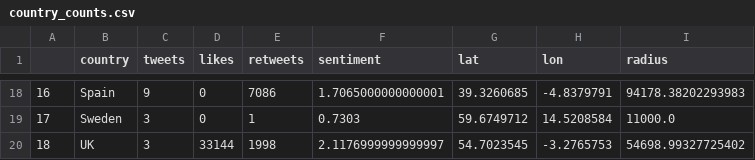
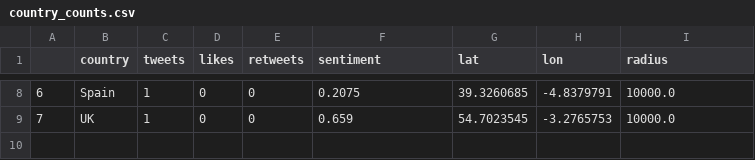
Before and after one commit to EstefaniaVB/LexAI, a CSV file: country_counts.csv, drawn as a sheet; only a part is shown, gaps mark what is left out; removed rows and columns are numbered as before the commit, all else as after; the diff covers the shown part only; the diff names each change by its address in the sheet, - before the commit and + after, or states it on an @@ line.

```diff
--- a/country_counts.csv
+++ b/country_counts.csv
@@ column A renumbered from row 2 down @@
-C8 (tweets): 9
+C8 (tweets): 1
-E8 (retweets): 7086
+E8 (retweets): 0
-F8 (sentiment): 1.7065000000000001
+F8 (sentiment): 0.2075
-I8 (radius): 94178.38202293983
+I8 (radius): 10000.0
-row 19: 17 | Sweden | 3 | 0 | 1 | 0.7303 | 59.6749712 | 14.5208584 | 11000.0
-C9 (tweets): 3
+C9 (tweets): 1
-D9 (likes): 33144
+D9 (likes): 0
-E9 (retweets): 1998
+E9 (retweets): 0
-F9 (sentiment): 2.1176999999999997
+F9 (sentiment): 0.659
-I9 (radius): 54698.99327725402
+I9 (radius): 10000.0
```
Also changed, not shown: 10 removed rows and 24 edited cells elsewhere in this file, 4 other files.
